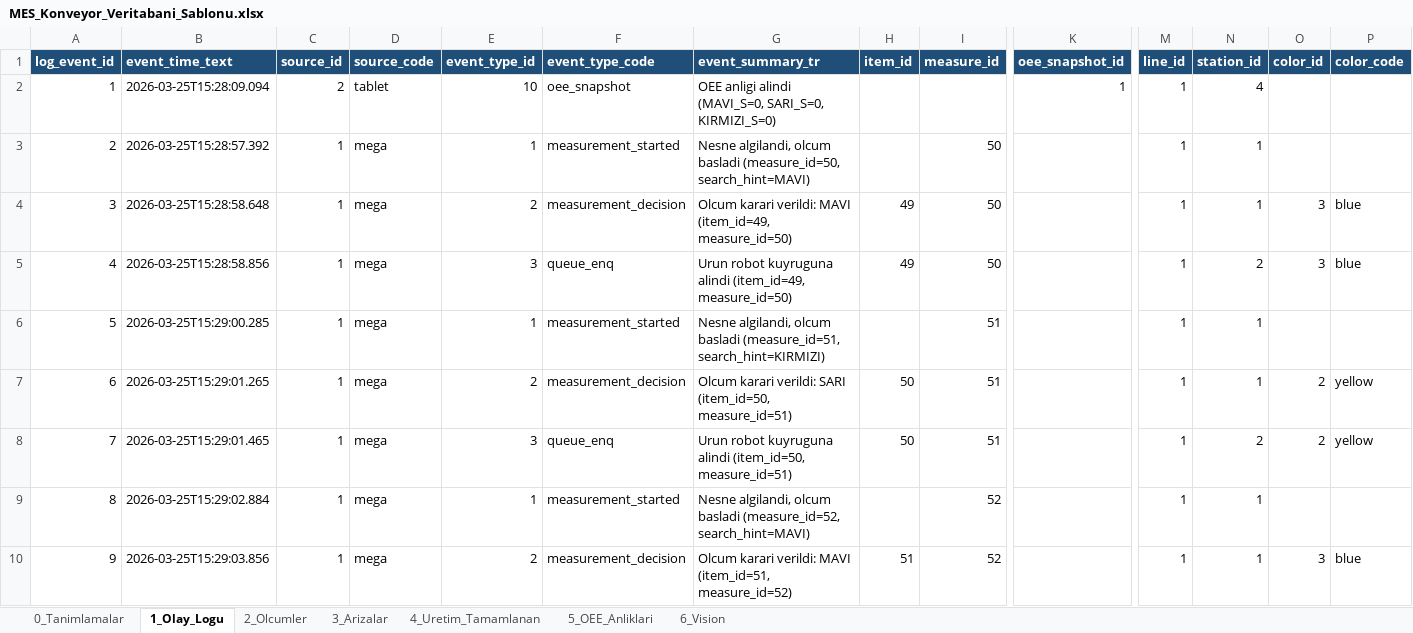
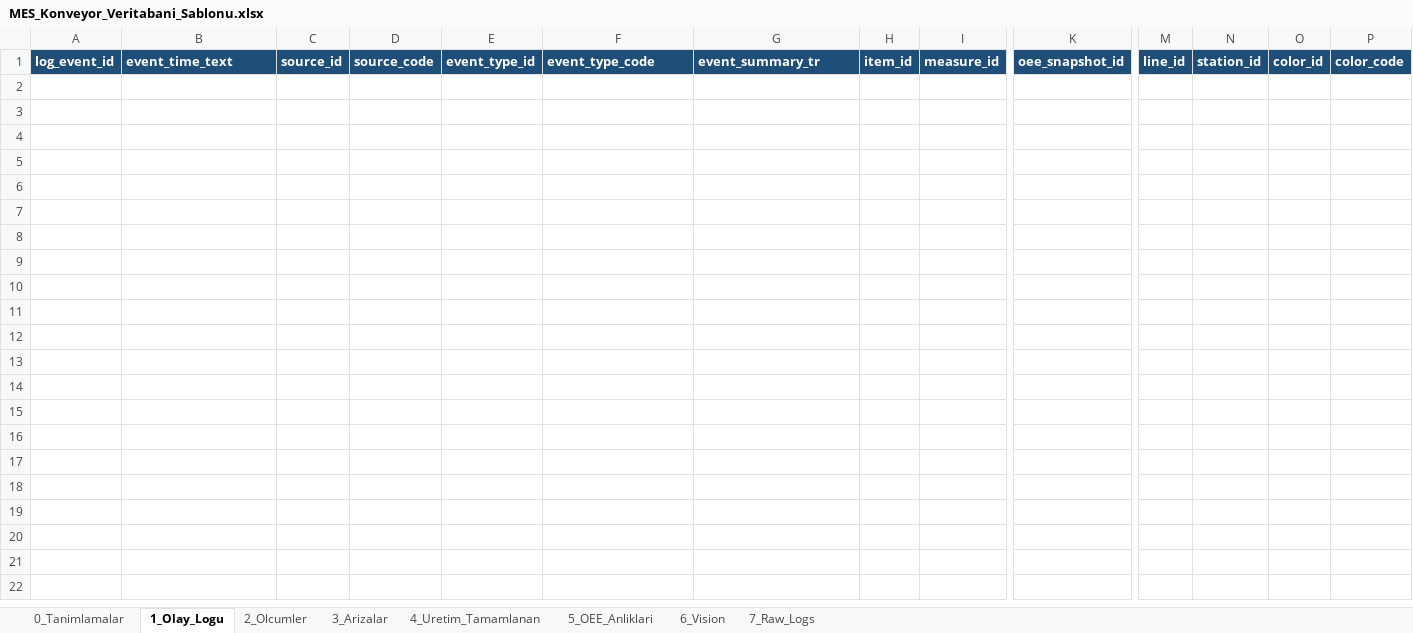
Before and after one commit to ertunga2004/MES, an Excel workbook: MES_Konveyor_Veritabani_Sablonu.xlsx, sheet 1_Olay_Logu, drawn as a sheet; only a part is shown, gaps mark what is left out; values as stored, in another font and other column widths than the file's, no borders; rows hold the shown columns only; the diff covers the shown part only; the diff names each change by its address in the sheet, - before the commit and + after, or states it on an @@ line.

```diff
--- a/MES_Konveyor_Veritabani_Sablonu.xlsx (sheet 1_Olay_Logu)
+++ b/MES_Konveyor_Veritabani_Sablonu.xlsx (sheet 1_Olay_Logu)
+sheet tab: 7_Raw_Logs
-row 2: 1 | 2026-03-25T15:28:09.094 | 2 | tablet | 10 | oee_snapshot | OEE anligi alindi (MAVI_S=0, SARI_S=0, KIRMIZI_S=0) |  |  | 1 | 1 | 4
-row 3: 2 | 2026-03-25T15:28:57.392 | 1 | mega | 1 | measurement_started | Nesne algilandi, olcum basladi (measure_id=50, search_hint=MAVI) |  | 50 |  | 1 | 1
-row 4: 3 | 2026-03-25T15:28:58.648 | 1 | mega | 2 | measurement_decision | Olcum karari verildi: MAVI (item_id=49, measure_id=50) | 49 | 50 |  | 1 | 1 | 3 | blue
-row 5: 4 | 2026-03-25T15:28:58.856 | 1 | mega | 3 | queue_enq | Urun robot kuyruguna alindi (item_id=49, measure_id=50) | 49 | 50 |  | 1 | 2 | 3 | blue
-row 6: 5 | 2026-03-25T15:29:00.285 | 1 | mega | 1 | measurement_started | Nesne algilandi, olcum basladi (measure_id=51, search_hint=KIRMIZI) |  | 51 |  | 1 | 1
-row 7: 6 | 2026-03-25T15:29:01.265 | 1 | mega | 2 | measurement_decision | Olcum karari verildi: SARI (item_id=50, measure_id=51) | 50 | 51 |  | 1 | 1 | 2 | yellow
-row 8: 7 | 2026-03-25T15:29:01.465 | 1 | mega | 3 | queue_enq | Urun robot kuyruguna alindi (item_id=50, measure_id=51) | 50 | 51 |  | 1 | 2 | 2 | yellow
-row 9: 8 | 2026-03-25T15:29:02.884 | 1 | mega | 1 | measurement_started | Nesne algilandi, olcum basladi (measure_id=52, search_hint=MAVI) |  | 52 |  | 1 | 1
-row 10: 9 | 2026-03-25T15:29:03.856 | 1 | mega | 2 | measurement_decision | Olcum karari verildi: MAVI (item_id=51, measure_id=52) | 51 | 52 |  | 1 | 1 | 3 | blue
```
Also changed, not shown: 69 removed rows elsewhere in this sheet, sheet 2_Olcumler, sheet 4_Uretim_Tamamlanan, sheet 5_OEE_Anliklari, sheet 3_Arizalar, sheet 6_Vision, 24 other files.
